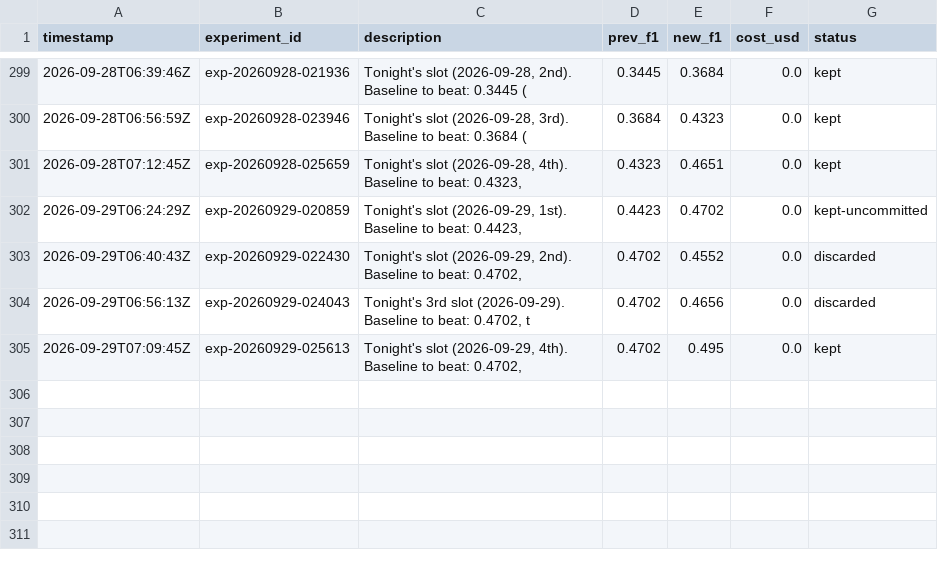
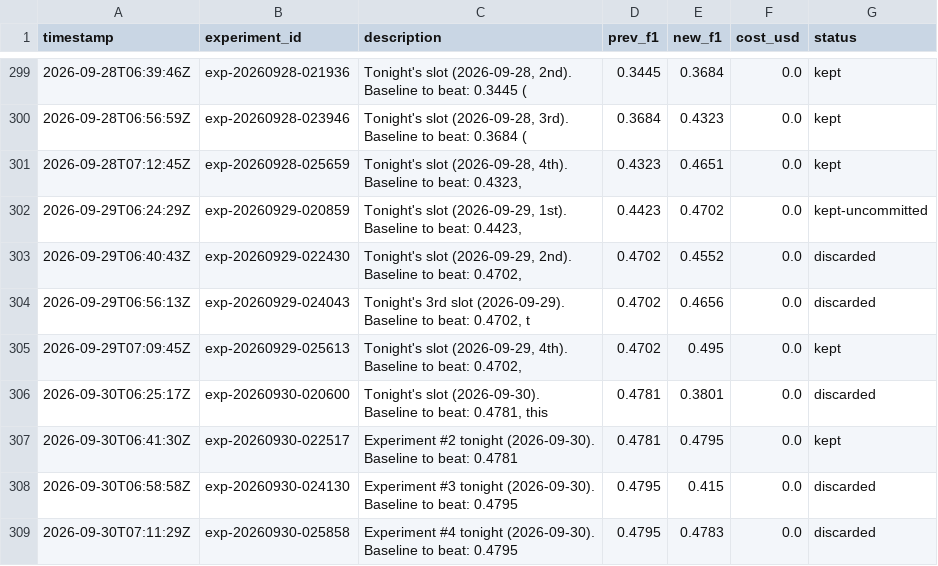
Before and after one commit to amruth9459/nanoclaw, a TSV file: groups/main/lexios-autoresearch/results.tsv, drawn as a sheet; only a part is shown, gaps mark what is left out; the diff names each change by its address in the sheet, - before the commit and + after, or states it on an @@ line.

```diff
--- a/groups/main/lexios-autoresearch/results.tsv
+++ b/groups/main/lexios-autoresearch/results.tsv
+row 306: 2026-09-30T06:25:17Z | exp-20260930-020600 | Tonight's slot (2026-09-30). Baseline to beat: 0.4781, this | 0.4781 | 0.3801 | 0.0 | discarded
+row 307: 2026-09-30T06:41:30Z | exp-20260930-022517 | Experiment #2 tonight (2026-09-30). Baseline to beat: 0.4781 | 0.4781 | 0.4795 | 0.0 | kept
+row 308: 2026-09-30T06:58:58Z | exp-20260930-024130 | Experiment #3 tonight (2026-09-30). Baseline to beat: 0.4795 | 0.4795 | 0.415 | 0.0 | discarded
+row 309: 2026-09-30T07:11:29Z | exp-20260930-025858 | Experiment #4 tonight (2026-09-30). Baseline to beat: 0.4795 | 0.4795 | 0.4783 | 0.0 | discarded
```
Also changed, not shown: 1 other file.
